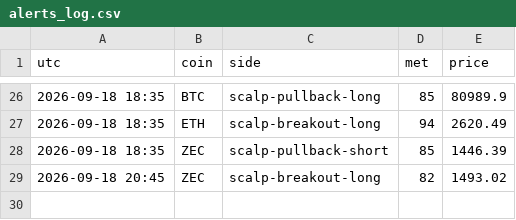
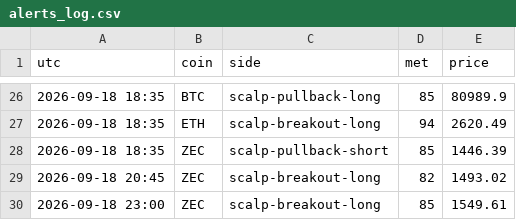
Before and after one commit to pleeb756/Setup-grader-alerts-, a CSV file: alerts_log.csv, drawn as a sheet; only a part is shown, gaps mark what is left out; the diff names each change by its address in the sheet, - before the commit and + after, or states it on an @@ line.

Commit message:
Update alert state

```diff
--- a/alerts_log.csv
+++ b/alerts_log.csv
+row 30: 2026-09-18 23:00 | ZEC | scalp-breakout-long | 85 | 1549.61
```
Also changed, not shown: 1 other file.
